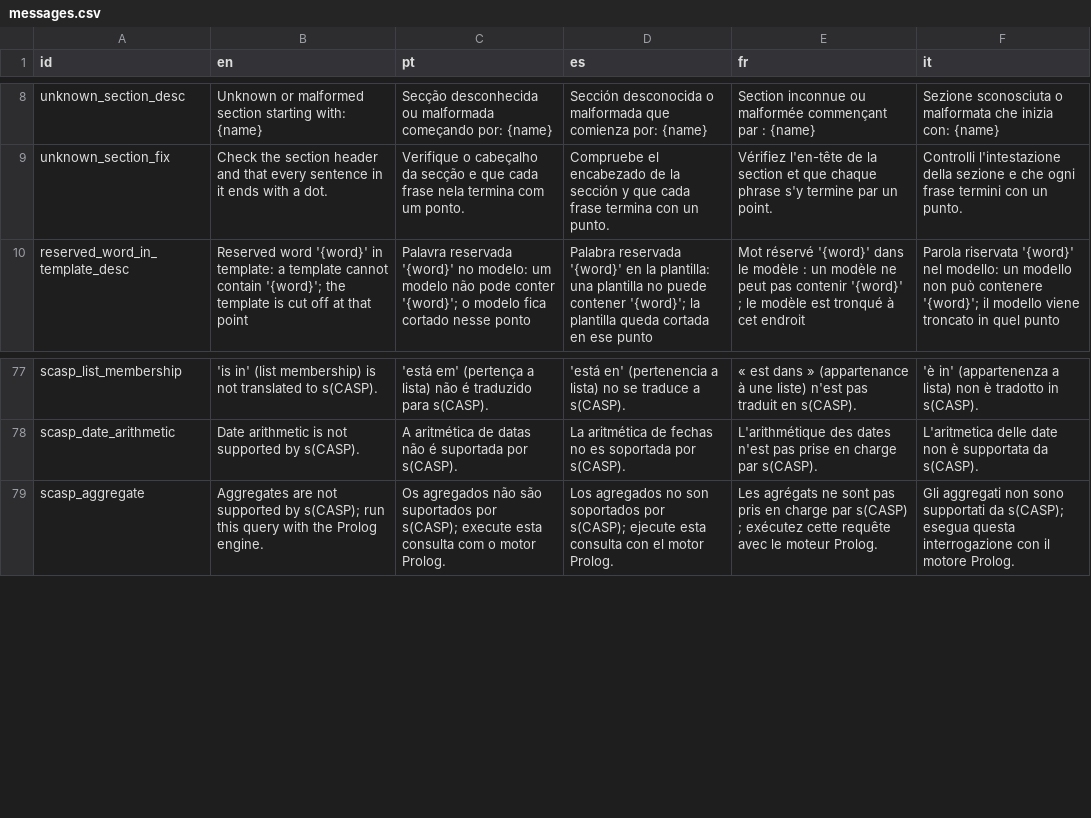
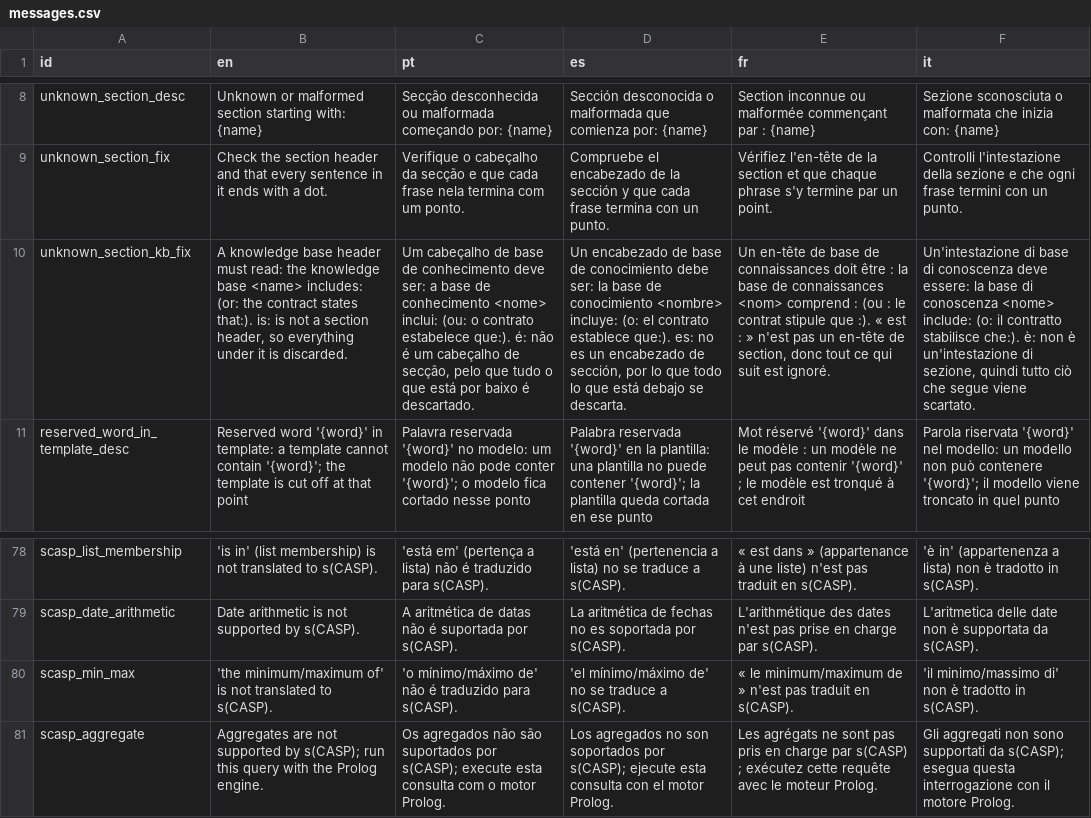
Before and after one commit to LogicalContracts/LogicalEnglish2, a CSV file: i18n/messages.csv, drawn as a sheet; only a part is shown, gaps mark what is left out; the diff names each change by its address in the sheet, - before the commit and + after, or states it on an @@ line.

Commit message:
contract assistant improvements

```diff
--- a/i18n/messages.csv
+++ b/i18n/messages.csv
+row 10: unknown_section_kb_fix | A knowledge base header must read: the knowledge base <name> includes: (or: the contract states that:). is: is not a section header, so everything under it is discarded. | Um cabeçalho de base de conhecimento deve ser: a base de conhecimento <nome> inclui: (ou: o contrato estabelece que:). é: não é um cabeçalho de secção, pelo que tudo o que está por baixo é descartado. | Un encabezado de base de conocimiento debe ser: la base de conocimiento <nombre> incluye: (o: el contrato establece que:). es: no es un encabezado de sección, por lo que todo lo que está debajo se descarta. | Un en-tête de base de connaissances doit être : la base de connaissances <nom> comprend : (ou : le contrat stipule que :). « est : » n'est pas un en-tête de section, donc tout ce qui suit est ignoré. | Un'intestazione di base di conoscenza deve essere: la base di conoscenza <nome> include: (o: il contratto stabilisce che:). è: non è un'intestazione di sezione, quindi tutto ciò che segue viene scartato.
+row 80: scasp_min_max | 'the minimum/maximum of' is not translated to s(CASP). | 'o mínimo/máximo de' não é traduzido para s(CASP). | 'el mínimo/máximo de' no se traduce a s(CASP). | « le minimum/maximum de » n'est pas traduit en s(CASP). | 'il minimo/massimo di' non è tradotto in s(CASP).
```
Also changed, not shown: i18n/system_templates.csv, 12 other files.
